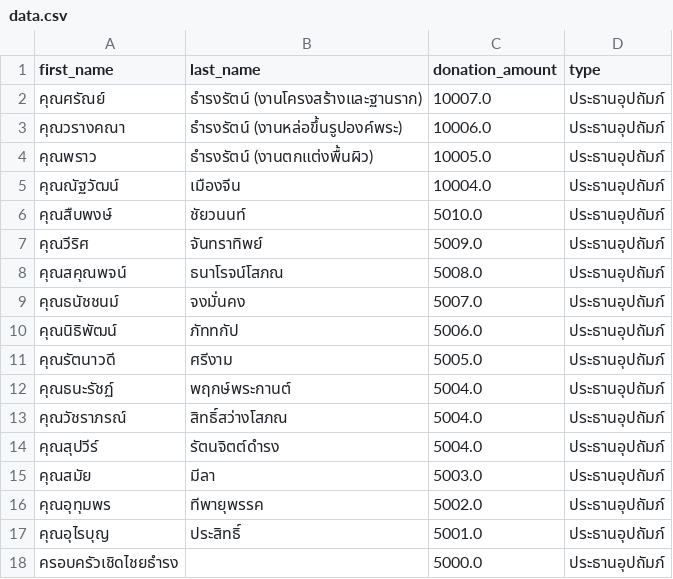
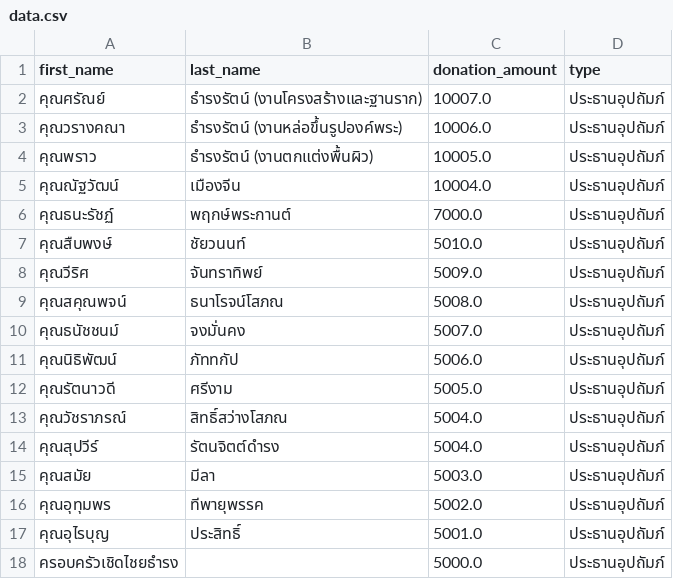
Before and after one commit to thanatchon36/suanphai-aphinyayan, a CSV file: data.csv, drawn as a sheet; only a part is shown; removed rows and columns are numbered as before the commit, all else as after; the diff names each change by its address in the sheet, - before the commit and + after, or states it on an @@ line.

```diff
--- a/data.csv
+++ b/data.csv
+row 6: คุณธนะรัชฏ์ | พฤกษ์พระกานต์ | 7000.0 | ประธานอุปถัมภ์
-row 12: คุณธนะรัชฏ์ | พฤกษ์พระกานต์ | 5004.0 | ประธานอุปถัมภ์
```
Also changed, not shown: 1 other file.
